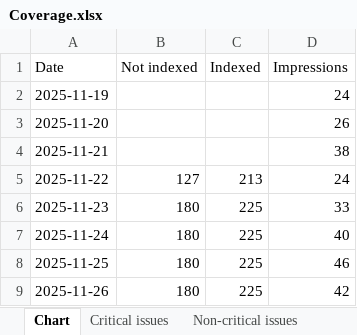
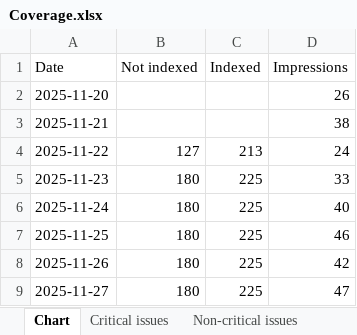
Before and after one commit to HEATLabs/HEAT-Labs-Configs, an Excel workbook: gsc-export/Coverage.xlsx, sheet Chart, drawn as a sheet; only a part is shown; the shorter side is filled out with more unchanged rows; values as stored, in another font and other column widths than the file's, no borders; the diff names each change by its address in the sheet, - before the commit and + after, or states it on an @@ line.

```diff
--- a/gsc-export/Coverage.xlsx (sheet Chart)
+++ b/gsc-export/Coverage.xlsx (sheet Chart)
-row 2: 2025-11-19 |  |  | 24
```
Also changed, not shown: gsc-export/Breadcrumbs.xlsx, gsc-export/HTTPS.xlsx, 2 other files.
